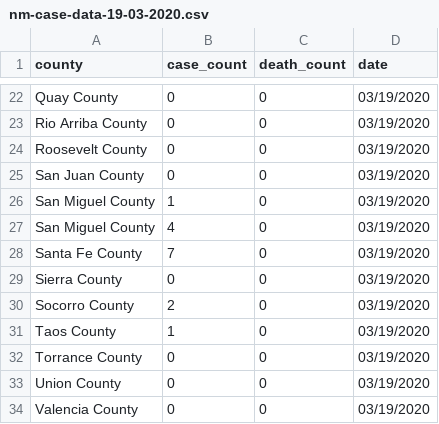
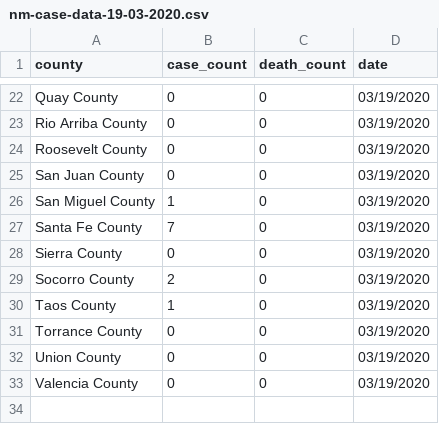
Before and after one commit to fjsteves/newmexico_covid19_data, a CSV file: casedata/nm-case-data-19-03-2020.csv, drawn as a sheet; only a part is shown, gaps mark what is left out; the diff names each change by its address in the sheet, - before the commit and + after, or states it on an @@ line.

```diff
--- a/casedata/nm-case-data-19-03-2020.csv
+++ b/casedata/nm-case-data-19-03-2020.csv
-row 27: San Miguel County | 4 | 0 | 03/19/2020
```
Also changed, not shown: casedata/nm-case-data-12-03-2020.csv, casedata/nm-case-data-13-03-2020.csv, 4 other files.
